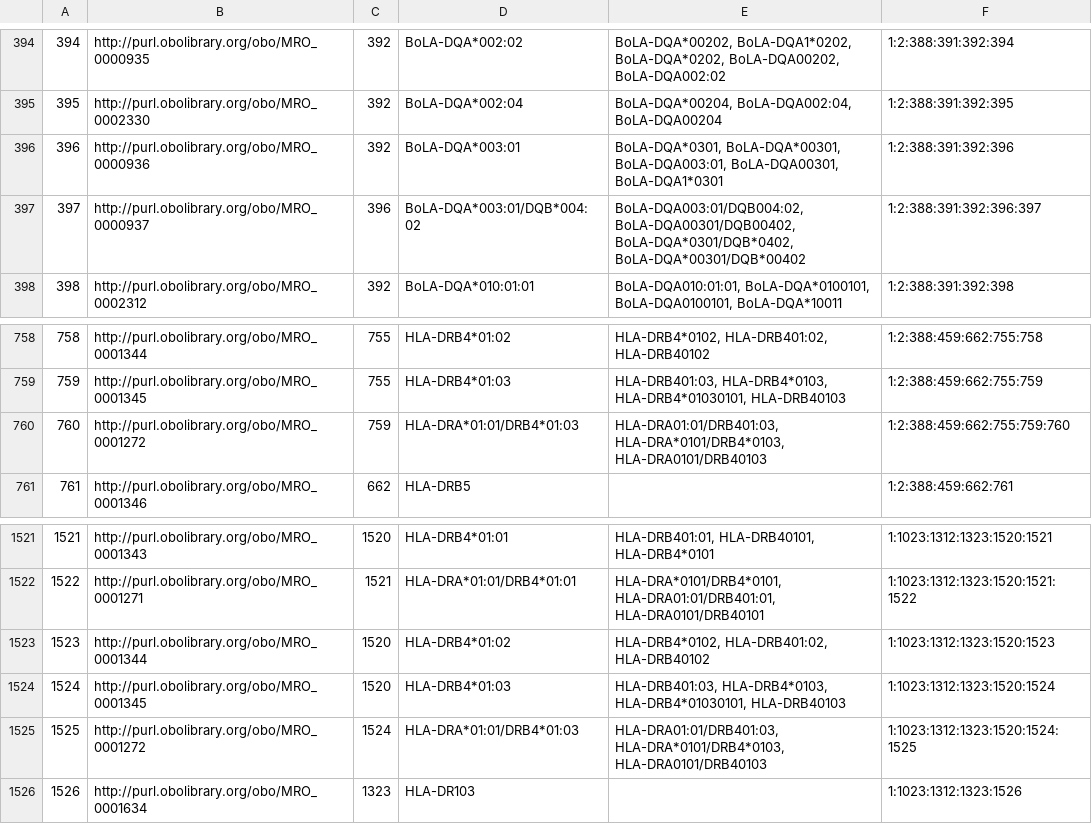
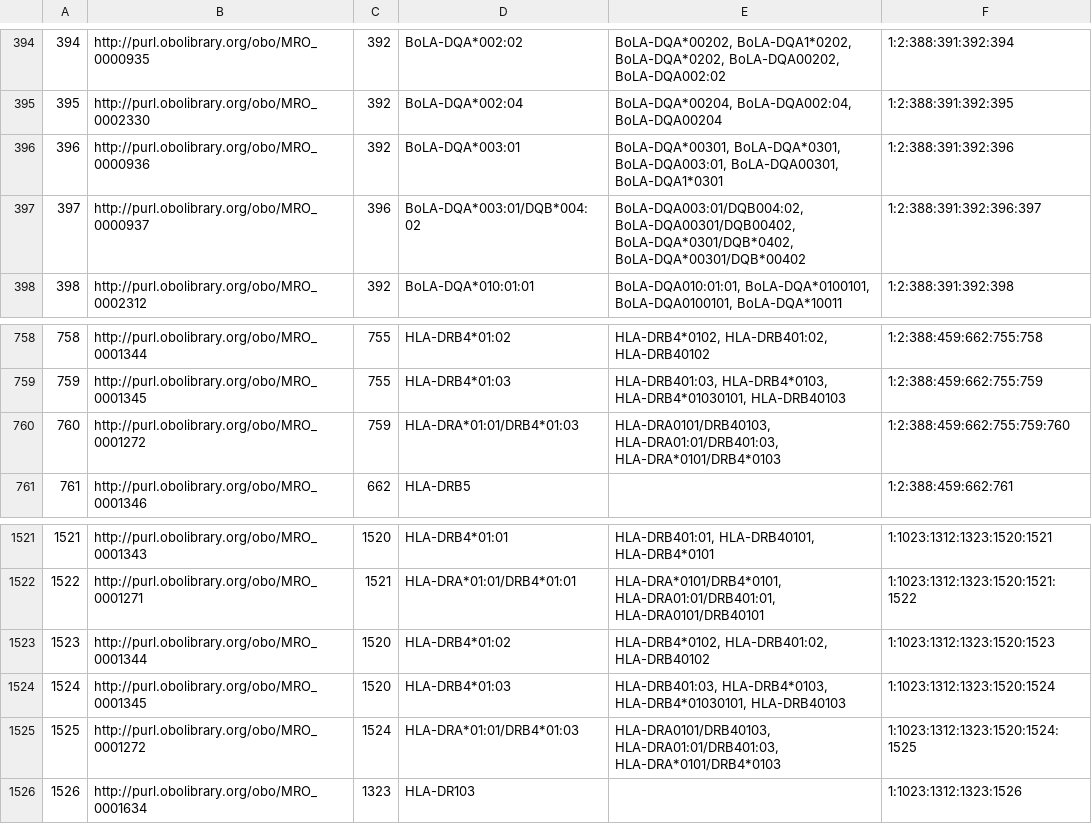
Before and after one commit to IEDB/MRO, a CSV file: iedb/ALLELE_FINDER_TREE.csv, drawn as a sheet; only a part is shown, gaps mark what is left out.

Commit message:
Add sequence data

```diff
--- a/iedb/ALLELE_FINDER_TREE.csv
+++ b/iedb/ALLELE_FINDER_TREE.csv
@@ -395,3 +395,3 @@
 395,http://purl.obolibrary.org/obo/MRO_0002330,392,BoLA-DQA*002:04,"BoLA-DQA*00204, BoLA-DQA002:04, BoLA-DQA00204",1:2:388:391:392:395
-396,http://purl.obolibrary.org/obo/MRO_0000936,392,BoLA-DQA*003:01,"BoLA-DQA*0301, BoLA-DQA*00301, BoLA-DQA003:01, BoLA-DQA00301, BoLA-DQA1*0301",1:2:388:391:392:396
+396,http://purl.obolibrary.org/obo/MRO_0000936,392,BoLA-DQA*003:01,"BoLA-DQA*00301, BoLA-DQA*0301, BoLA-DQA003:01, BoLA-DQA00301, BoLA-DQA1*0301",1:2:388:391:392:396
 397,http://purl.obolibrary.org/obo/MRO_0000937,396,BoLA-DQA*003:01/DQB*004:02,"BoLA-DQA003:01/DQB004:02, BoLA-DQA00301/DQB00402, BoLA-DQA*0301/DQB*0402, BoLA-DQA*00301/DQB*00402",1:2:388:391:392:396:397
@@ -759,3 +759,3 @@
 759,http://purl.obolibrary.org/obo/MRO_0001345,755,HLA-DRB4*01:03,"HLA-DRB401:03, HLA-DRB4*0103, HLA-DRB4*01030101, HLA-DRB40103",1:2:388:459:662:755:759
-760,http://purl.obolibrary.org/obo/MRO_0001272,759,HLA-DRA*01:01/DRB4*01:03,"HLA-DRA01:01/DRB401:03, HLA-DRA*0101/DRB4*0103, HLA-DRA0101/DRB40103",1:2:388:459:662:755:759:760
+760,http://purl.obolibrary.org/obo/MRO_0001272,759,HLA-DRA*01:01/DRB4*01:03,"HLA-DRA0101/DRB40103, HLA-DRA01:01/DRB401:03, HLA-DRA*0101/DRB4*0103",1:2:388:459:662:755:759:760
 761,http://purl.obolibrary.org/obo/MRO_0001346,662,HLA-DRB5,,1:2:388:459:662:761
@@ -1524,3 +1524,3 @@
 1524,http://purl.obolibrary.org/obo/MRO_0001345,1520,HLA-DRB4*01:03,"HLA-DRB401:03, HLA-DRB4*0103, HLA-DRB4*01030101, HLA-DRB40103",1:1023:1312:1323:1520:1524
-1525,http://purl.obolibrary.org/obo/MRO_0001272,1524,HLA-DRA*01:01/DRB4*01:03,"HLA-DRA01:01/DRB401:03, HLA-DRA*0101/DRB4*0103, HLA-DRA0101/DRB40103",1:1023:1312:1323:1520:1524:1525
+1525,http://purl.obolibrary.org/obo/MRO_0001272,1524,HLA-DRA*01:01/DRB4*01:03,"HLA-DRA0101/DRB40103, HLA-DRA01:01/DRB401:03, HLA-DRA*0101/DRB4*0103",1:1023:1312:1323:1520:1524:1525
 1526,http://purl.obolibrary.org/obo/MRO_0001634,1323,HLA-DR103,,1:1023:1312:1323:1526
```
Also changed, not shown: 3 other files.
